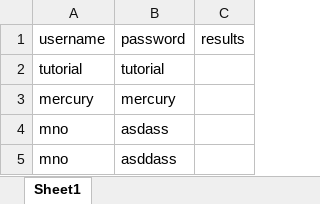
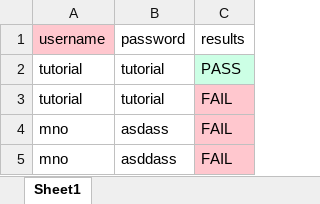
Before and after one commit to motovmp1/pycharm_home_github_selenium, an Excel workbook: login_class_26.xlsx, sheet Sheet1, drawn as a sheet; values as stored, in another font and other column widths than the file's, no borders; removed rows and columns are numbered as before the commit, all else as after; the diff names each change by its address in the sheet, - before the commit and + after, or states it on an @@ line.

```diff
--- a/login_class_26.xlsx (sheet Sheet1)
+++ b/login_class_26.xlsx (sheet Sheet1)
-A1 fill: none
+A1 fill: #FFC7CE
-C2: (empty)
+C2: PASS
-C2 fill: none
+C2 fill: #CCFFE5
-row 3: mercury | mercury
+row 3: tutorial | tutorial | FAIL
-C4:C5: (empty)
+C4:C5: FAIL
-C4:C5 fill: none
+C4:C5 fill: #FFC7CE
```
Also changed, not shown: 3 other files.
